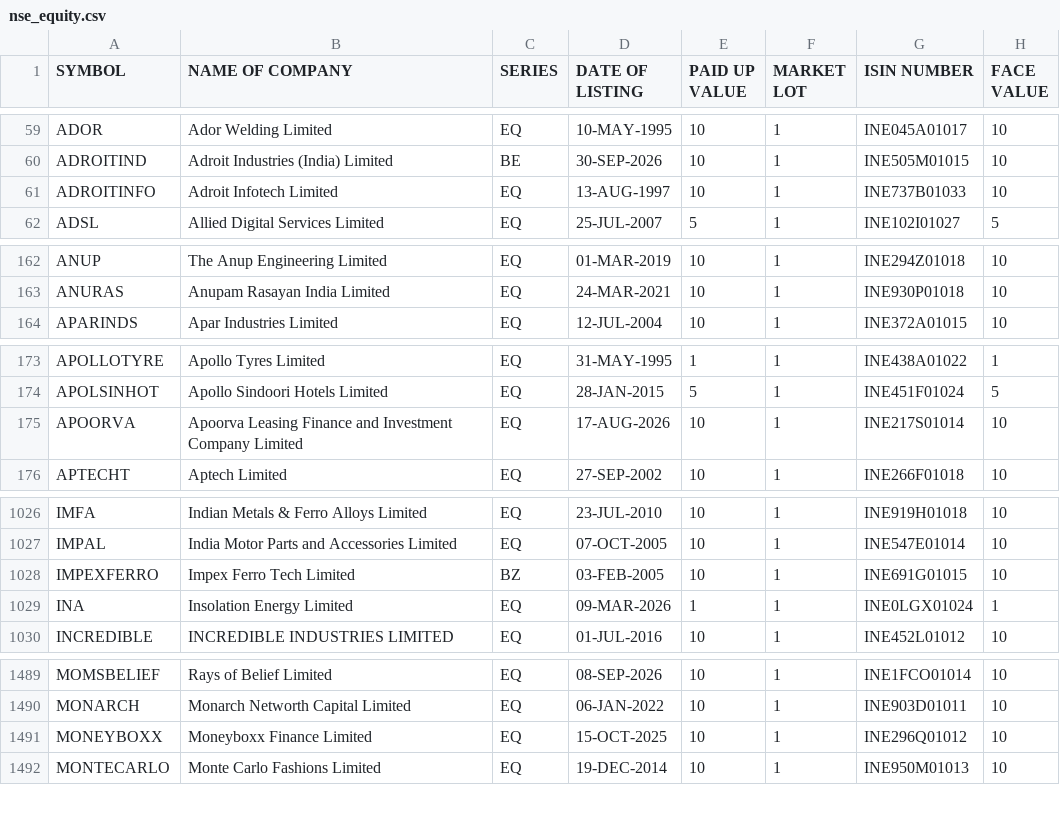
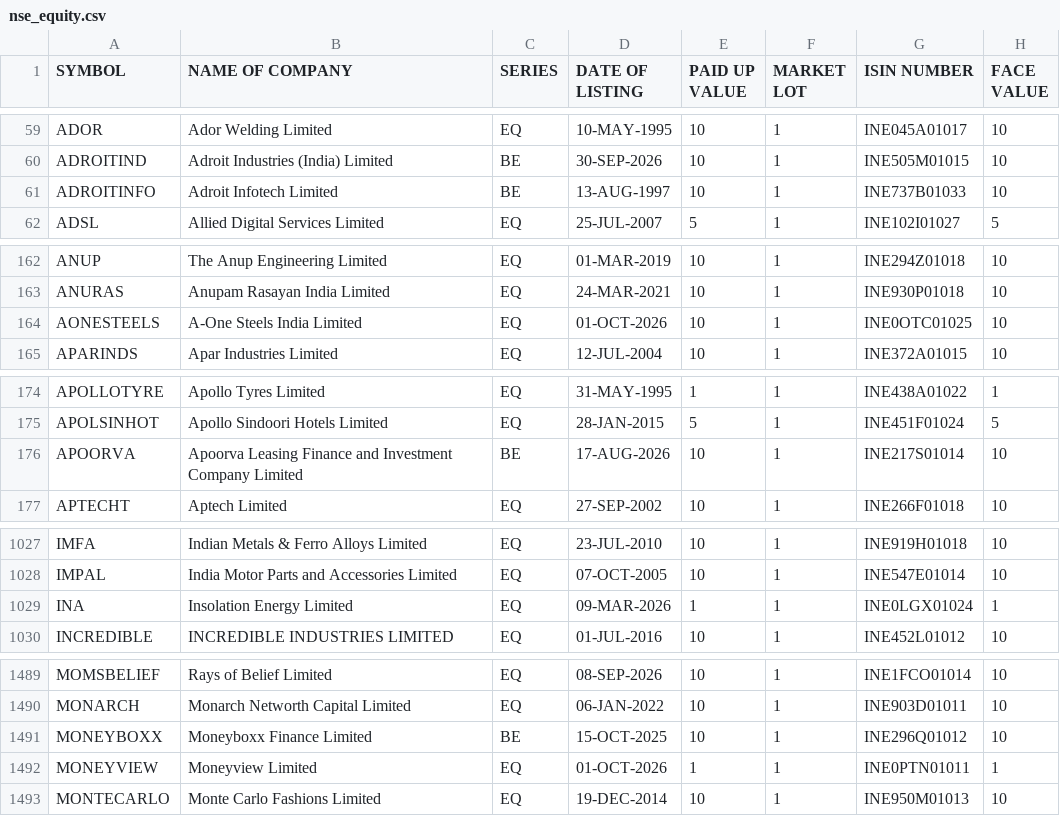
Before and after one commit to udhayaka86/nse-stock-intelligence, a CSV file: data/nse_equity.csv, drawn as a sheet; only a part is shown, gaps mark what is left out; the diff covers the shown part only.

```diff
--- a/data/nse_equity.csv
+++ b/data/nse_equity.csv
@@ -60,3 +60,3 @@ ADOR,Ador Welding Limited,EQ,10-MAY-1995,10,1,INE045A01017,10
 ADROITIND,Adroit Industries (India) Limited,BE,30-SEP-2026,10,1,INE505M01015,10
-ADROITINFO,Adroit Infotech Limited,EQ,13-AUG-1997,10,1,INE737B01033,10
+ADROITINFO,Adroit Infotech Limited,BE,13-AUG-1997,10,1,INE737B01033,10
 ADSL,Allied Digital Services Limited,EQ,25-JUL-2007,5,1,INE102I01027,5
@@ -163,2 +163,3 @@ ANUP,The Anup Engineering Limited,EQ,01-MAR-2019,10,1,INE294Z01018,10
 ANURAS,Anupam Rasayan India Limited,EQ,24-MAR-2021,10,1,INE930P01018,10
+AONESTEELS,A-One Steels India Limited,EQ,01-OCT-2026,10,1,INE0OTC01025,10
 APARINDS,Apar Industries Limited,EQ,12-JUL-2004,10,1,INE372A01015,10
@@ -174,3 +175,3 @@ APOLLOTYRE,Apollo Tyres Limited,EQ,31-MAY-1995,1,1,INE438A01022,1
 APOLSINHOT,Apollo Sindoori Hotels Limited,EQ,28-JAN-2015,5,1,INE451F01024,5
-APOORVA,Apoorva Leasing Finance and Investment Company Limited,EQ,17-AUG-2026,10,1,INE217S01014,10
+APOORVA,Apoorva Leasing Finance and Investment Company Limited,BE,17-AUG-2026,10,1,INE217S01014,10
 APTECHT,Aptech Limited,EQ,27-SEP-2002,10,1,INE266F01018,10
@@ -1027,3 +1028,2 @@ IMFA,Indian Metals & Ferro Alloys Limited,EQ,23-JUL-2010,10,1,INE919H01018,10
 IMPAL,India Motor Parts and Accessories Limited,EQ,07-OCT-2005,10,1,INE547E01014,10
-IMPEXFERRO,Impex Ferro Tech Limited,BZ,03-FEB-2005,10,1,INE691G01015,10
 INA,Insolation Energy Limited,EQ,09-MAR-2026,1,1,INE0LGX01024,1
@@ -1490,3 +1490,4 @@ MOMSBELIEF,Rays of Belief Limited,EQ,08-SEP-2026,10,1,INE1FCO01014,10
 MONARCH,Monarch Networth Capital Limited,EQ,06-JAN-2022,10,1,INE903D01011,10
-MONEYBOXX,Moneyboxx Finance Limited,EQ,15-OCT-2025,10,1,INE296Q01012,10
+MONEYBOXX,Moneyboxx Finance Limited,BE,15-OCT-2025,10,1,INE296Q01012,10
+MONEYVIEW,Moneyview Limited,EQ,01-OCT-2026,1,1,INE0PTN01011,1
 MONTECARLO,Monte Carlo Fashions Limited,EQ,19-DEC-2014,10,1,INE950M01013,10
```
Also changed, not shown: 8 edited cells elsewhere in this file.
